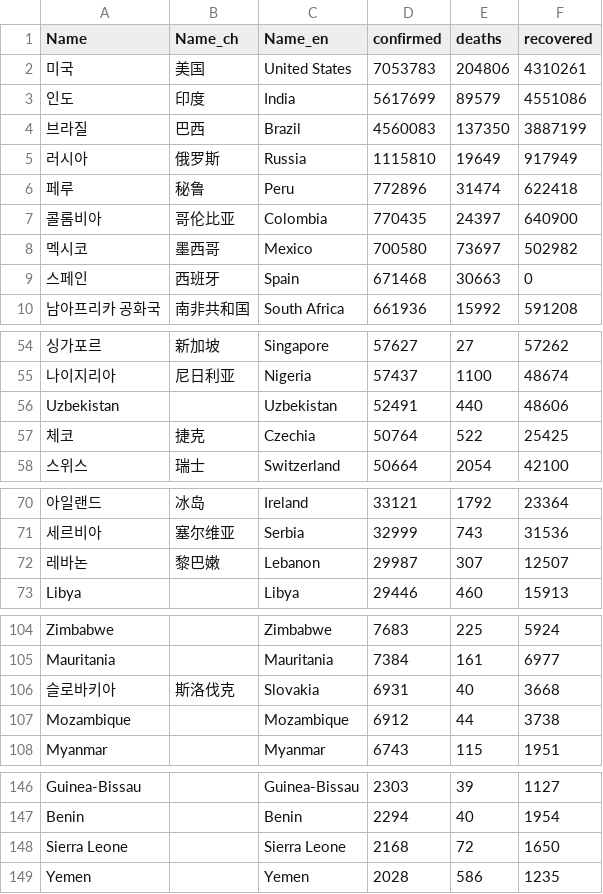
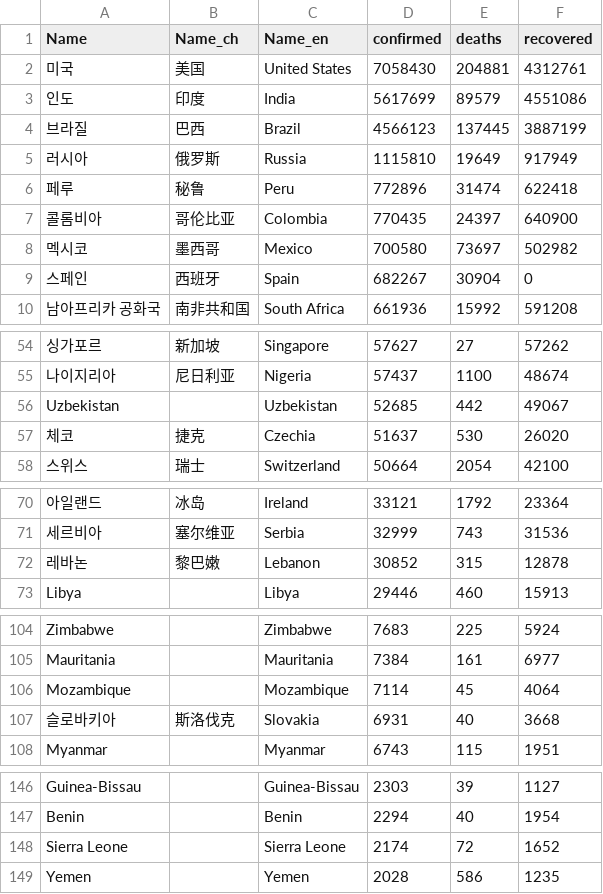
Before and after one commit to adrinerDP/livecod, a CSV file: data/current_global.csv, drawn as a sheet; only a part is shown, gaps mark what is left out; removed rows and columns are numbered as before the commit, all else as after; the diff names each change by its address in the sheet, - before the commit and + after, or states it on an @@ line.

```diff
--- a/data/current_global.csv
+++ b/data/current_global.csv
-D2 (confirmed): 7053783
+D2 (confirmed): 7058430
-E2 (deaths): 204806
+E2 (deaths): 204881
-F2 (recovered): 4310261
+F2 (recovered): 4312761
-D4 (confirmed): 4560083
+D4 (confirmed): 4566123
-E4 (deaths): 137350
+E4 (deaths): 137445
-D9 (confirmed): 671468
+D9 (confirmed): 682267
-E9 (deaths): 30663
+E9 (deaths): 30904
-D56 (confirmed): 52491
+D56 (confirmed): 52685
-E56 (deaths): 440
+E56 (deaths): 442
-F56 (recovered): 48606
+F56 (recovered): 49067
-D57 (confirmed): 50764
+D57 (confirmed): 51637
-E57 (deaths): 522
+E57 (deaths): 530
-F57 (recovered): 25425
+F57 (recovered): 26020
-D72 (confirmed): 29987
+D72 (confirmed): 30852
-E72 (deaths): 307
+E72 (deaths): 315
-F72 (recovered): 12507
+F72 (recovered): 12878
+row 106: Mozambique |  | Mozambique | 7114 | 45 | 4064
-row 107: Mozambique |  | Mozambique | 6912 | 44 | 3738
-D148 (confirmed): 2168
+D148 (confirmed): 2174
-F148 (recovered): 1650
+F148 (recovered): 1652
```
Also changed, not shown: data/news_google.csv, data/news_jeju.csv, 7 other files.
